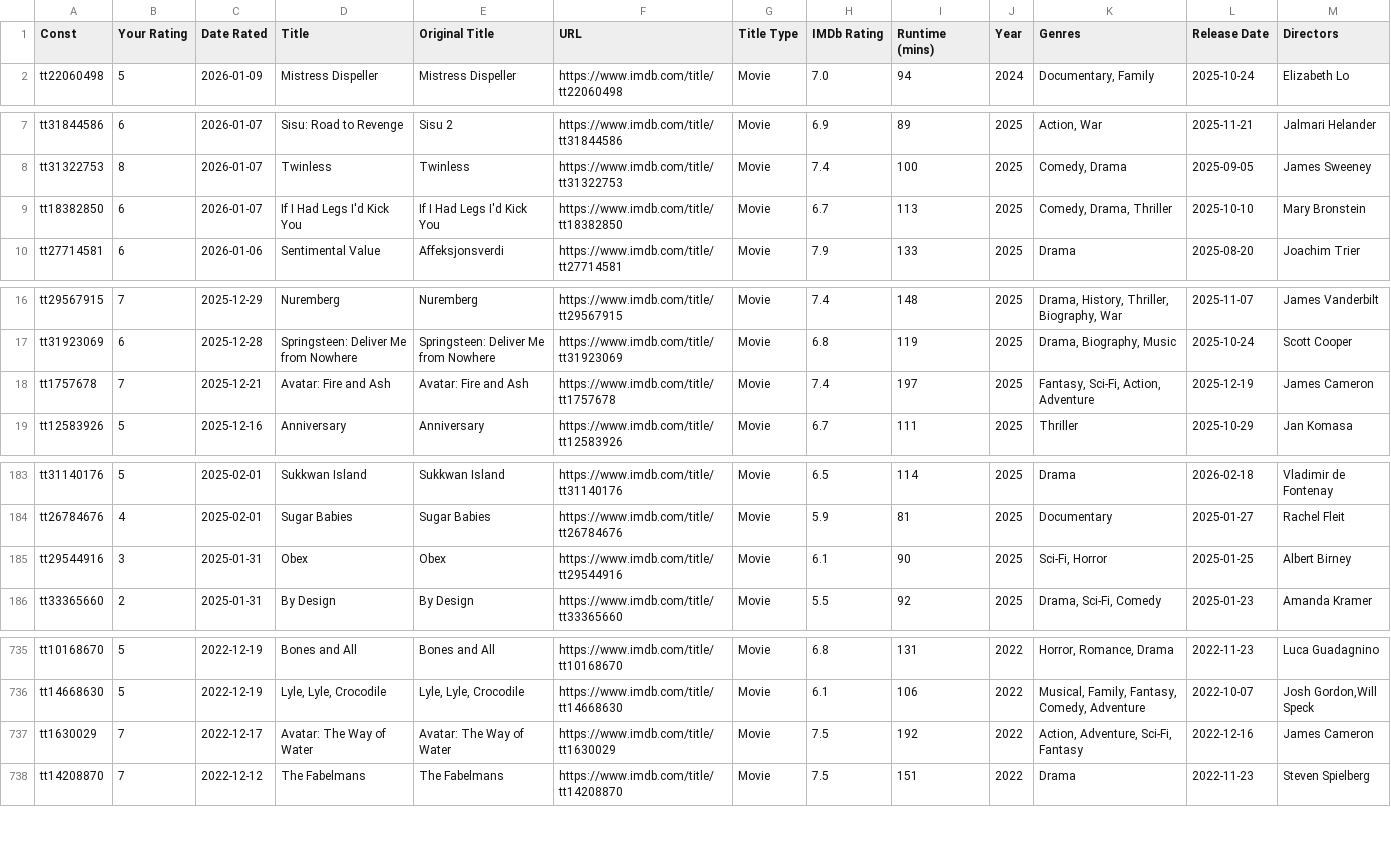
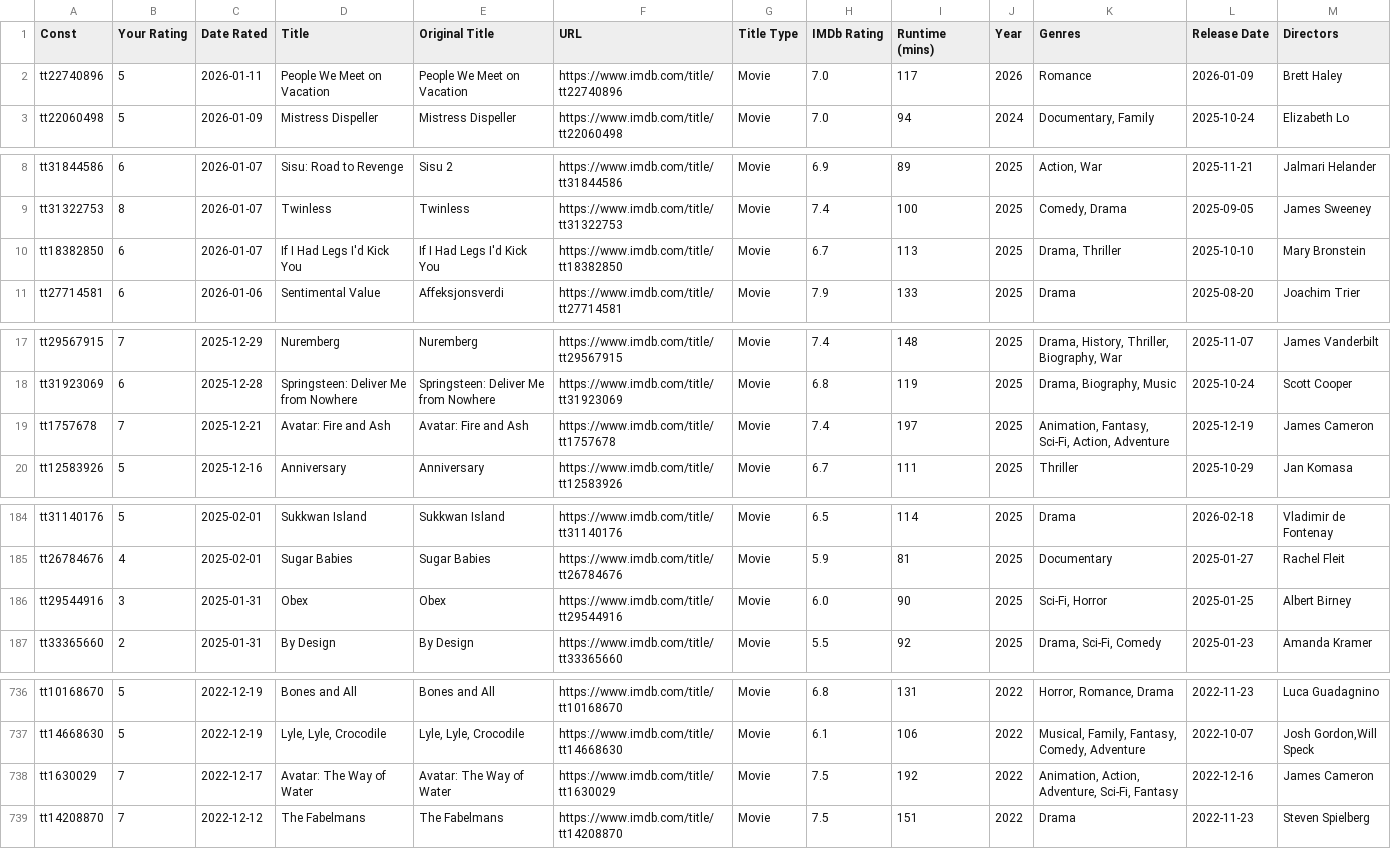
Before and after one commit to josh/imdb-data, a CSV file: ratings.csv, drawn as a sheet; only a part is shown, gaps mark what is left out; the diff covers the shown part only.

```diff
--- a/ratings.csv
+++ b/ratings.csv
@@ -1,2 +1,3 @@
 Const,Your Rating,Date Rated,Title,Original Title,URL,Title Type,IMDb Rating,Runtime (mins),Year,Genres,Release Date,Directors
+tt22740896,5,2026-01-11,People We Meet on Vacation,People We Meet on Vacation,https://www.imdb.com/title/tt22740896,Movie,7.0,117,2026,Romance,2026-01-09,Brett Haley
 tt22060498,5,2026-01-09,Mistress Dispeller,Mistress Dispeller,https://www.imdb.com/title/tt22060498,Movie,7.0,94,2024,"Documentary, Family",2025-10-24,Elizabeth Lo
@@ -8,3 +9,3 @@ tt31844586,6,2026-01-07,Sisu: Road to Revenge,Sisu 2,https://www.imdb.com/title/
 tt31322753,8,2026-01-07,Twinless,Twinless,https://www.imdb.com/title/tt31322753,Movie,7.4,100,2025,"Comedy, Drama",2025-09-05,James Sweeney
-tt18382850,6,2026-01-07,If I Had Legs I'd Kick You,If I Had Legs I'd Kick You,https://www.imdb.com/title/tt18382850,Movie,6.7,113,2025,"Comedy, Drama, Thriller",2025-10-10,Mary Bronstein
+tt18382850,6,2026-01-07,If I Had Legs I'd Kick You,If I Had Legs I'd Kick You,https://www.imdb.com/title/tt18382850,Movie,6.7,113,2025,"Drama, Thriller",2025-10-10,Mary Bronstein
 tt27714581,6,2026-01-06,Sentimental Value,Affeksjonsverdi,https://www.imdb.com/title/tt27714581,Movie,7.9,133,2025,Drama,2025-08-20,Joachim Trier
@@ -17,3 +18,3 @@ tt29567915,7,2025-12-29,Nuremberg,Nuremberg,https://www.imdb.com/title/tt2956791
 tt31923069,6,2025-12-28,Springsteen: Deliver Me from Nowhere,Springsteen: Deliver Me from Nowhere,https://www.imdb.com/title/tt31923069,Movie,6.8,119,2025,"Drama, Biography, Music",2025-10-24,Scott Cooper
-tt1757678,7,2025-12-21,Avatar: Fire and Ash,Avatar: Fire and Ash,https://www.imdb.com/title/tt1757678,Movie,7.4,197,2025,"Fantasy, Sci-Fi, Action, Adventure",2025-12-19,James Cameron
+tt1757678,7,2025-12-21,Avatar: Fire and Ash,Avatar: Fire and Ash,https://www.imdb.com/title/tt1757678,Movie,7.4,197,2025,"Animation, Fantasy, Sci-Fi, Action, Adventure",2025-12-19,James Cameron
 tt12583926,5,2025-12-16,Anniversary,Anniversary,https://www.imdb.com/title/tt12583926,Movie,6.7,111,2025,Thriller,2025-10-29,Jan Komasa
@@ -184,3 +185,3 @@ tt31140176,5,2025-02-01,Sukkwan Island,Sukkwan Island,https://www.imdb.com/title
 tt26784676,4,2025-02-01,Sugar Babies,Sugar Babies,https://www.imdb.com/title/tt26784676,Movie,5.9,81,2025,Documentary,2025-01-27,Rachel Fleit
-tt29544916,3,2025-01-31,Obex,Obex,https://www.imdb.com/title/tt29544916,Movie,6.1,90,2025,"Sci-Fi, Horror",2025-01-25,Albert Birney
+tt29544916,3,2025-01-31,Obex,Obex,https://www.imdb.com/title/tt29544916,Movie,6.0,90,2025,"Sci-Fi, Horror",2025-01-25,Albert Birney
 tt33365660,2,2025-01-31,By Design,By Design,https://www.imdb.com/title/tt33365660,Movie,5.5,92,2025,"Drama, Sci-Fi, Comedy",2025-01-23,Amanda Kramer
@@ -736,3 +737,3 @@ tt10168670,5,2022-12-19,Bones and All,Bones and All,https://www.imdb.com/title/t
 tt14668630,5,2022-12-19,"Lyle, Lyle, Crocodile","Lyle, Lyle, Crocodile",https://www.imdb.com/title/tt14668630,Movie,6.1,106,2022,"Musical, Family, Fantasy, Comedy, Adventure",2022-10-07,"Josh Gordon,Will Speck"
-tt1630029,7,2022-12-17,Avatar: The Way of Water,Avatar: The Way of Water,https://www.imdb.com/title/tt1630029,Movie,7.5,192,2022,"Action, Adventure, Sci-Fi, Fantasy",2022-12-16,James Cameron
+tt1630029,7,2022-12-17,Avatar: The Way of Water,Avatar: The Way of Water,https://www.imdb.com/title/tt1630029,Movie,7.5,192,2022,"Animation, Action, Adventure, Sci-Fi, Fantasy",2022-12-16,James Cameron
 tt14208870,7,2022-12-12,The Fabelmans,The Fabelmans,https://www.imdb.com/title/tt14208870,Movie,7.5,151,2022,Drama,2022-11-23,Steven Spielberg
```
Also changed, not shown: 5 edited cells elsewhere in this file.
